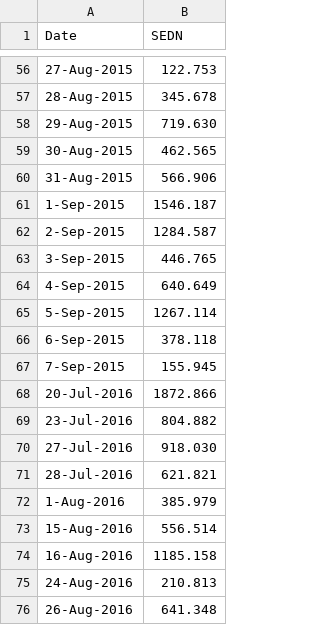
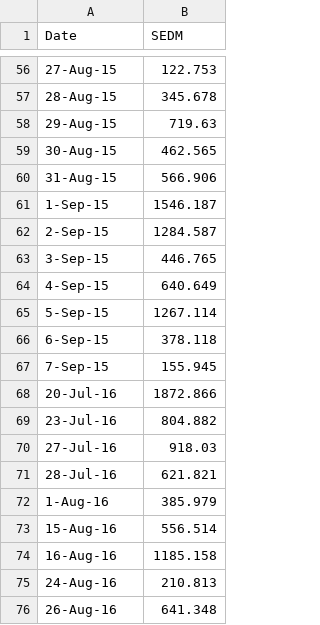
Before and after one commit to ZabulonH/G.Run, a CSV file: New G_SEDM.csv, drawn as a sheet; only a part is shown, gaps mark what is left out; the diff covers the shown part only.

Commit message:
Add files via upload

```diff
--- a/New G_SEDM.csv
+++ b/New G_SEDM.csv
@@ -1 +1 @@
-Date,SEDN
+Date,SEDM
@@ -56,21 +56,21 @@ Date,SEDN
-27-Aug-2015,122.753
-28-Aug-2015,345.678
-29-Aug-2015,719.630
-30-Aug-2015,462.565
-31-Aug-2015,566.906
-1-Sep-2015,1546.187
-2-Sep-2015,1284.587
-3-Sep-2015,446.765
-4-Sep-2015,640.649
-5-Sep-2015,1267.114
-6-Sep-2015,378.118
-7-Sep-2015,155.945
-20-Jul-2016,1872.866
-23-Jul-2016,804.882
-27-Jul-2016,918.030
-28-Jul-2016,621.821
-1-Aug-2016,385.979
-15-Aug-2016,556.514
-16-Aug-2016,1185.158
-24-Aug-2016,210.813
-26-Aug-2016,641.348
+27-Aug-15,122.753
+28-Aug-15,345.678
+29-Aug-15,719.63
+30-Aug-15,462.565
+31-Aug-15,566.906
+1-Sep-15,1546.187
+2-Sep-15,1284.587
+3-Sep-15,446.765
+4-Sep-15,640.649
+5-Sep-15,1267.114
+6-Sep-15,378.118
+7-Sep-15,155.945
+20-Jul-16,1872.866
+23-Jul-16,804.882
+27-Jul-16,918.03
+28-Jul-16,621.821
+1-Aug-16,385.979
+15-Aug-16,556.514
+16-Aug-16,1185.158
+24-Aug-16,210.813
+26-Aug-16,641.348
```
Also changed, not shown: 7 added rows, 7 removed rows and 44 edited cells elsewhere in this file.
